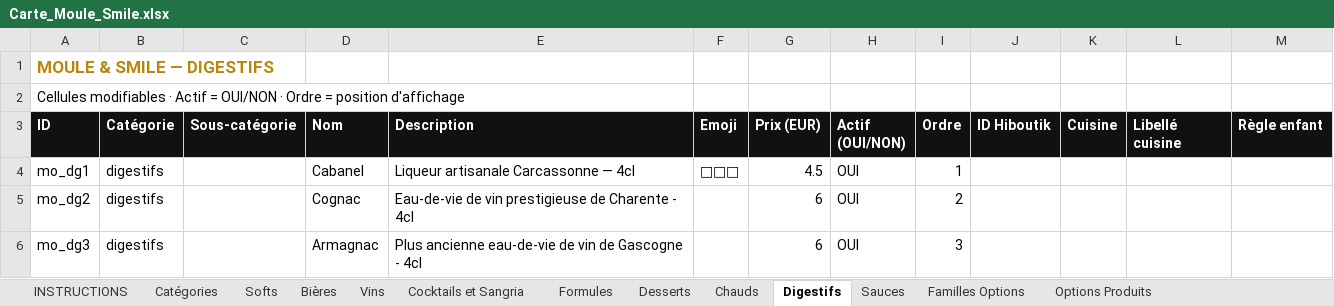
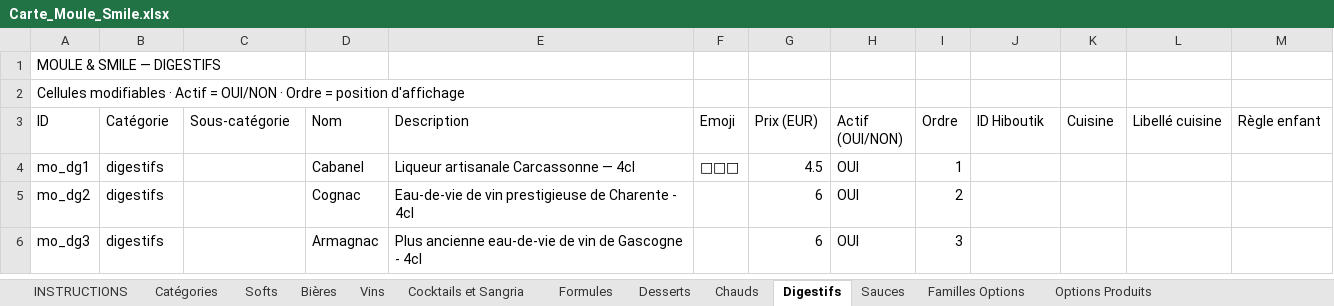
Before and after one commit to cevapizza11/menutest, an Excel workbook: cartes/Carte_Moule_Smile.xlsx, sheet Digestifs, drawn as a sheet; values as stored, in another font and other column widths than the file's, no borders; the diff names each change by its address in the sheet, - before the commit and + after, or states it on an @@ line.

```diff
--- a/cartes/Carte_Moule_Smile.xlsx (sheet Digestifs)
+++ b/cartes/Carte_Moule_Smile.xlsx (sheet Digestifs)
@@ A1 bold: on → off, text colour: #B8860B → black, text size: smaller @@
@@ A3:M3 fill: #111111 → none, bold: on → off, text colour: #FFFFFF → black @@
```
Also changed, not shown: sheet Chauds, sheet Desserts, sheet Formules, sheet Cocktails et Sangria, sheet Softs, sheet Sauces, 6 more sheets, 1 other file.
